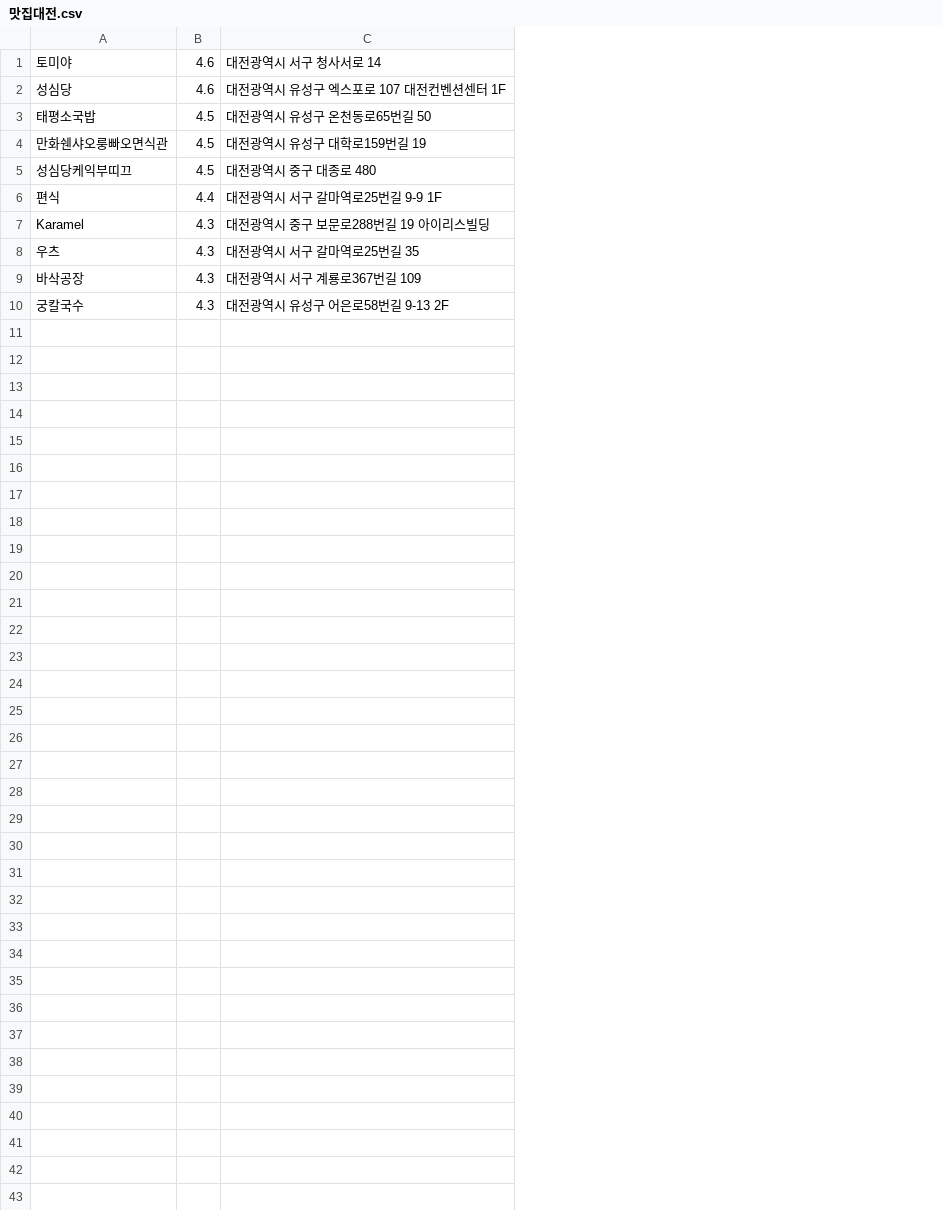
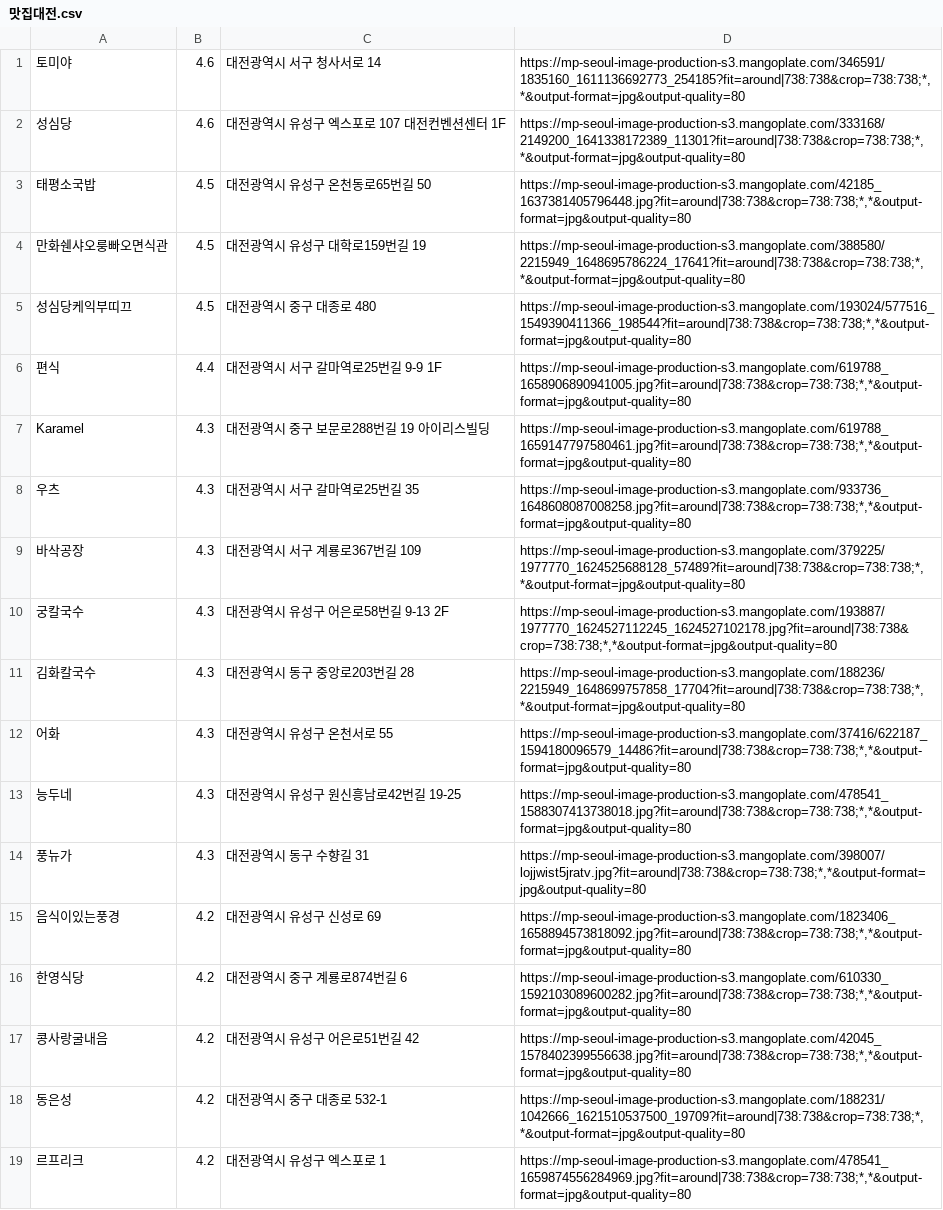
Before and after one commit to kingkaminseo/test, a CSV file: 맛집 찾기/맛집대전.csv, drawn as a sheet; the diff names each change by its address in the sheet, - before the commit and + after, or states it on an @@ line.

```diff
--- a/맛집 찾기/맛집대전.csv
+++ b/맛집 찾기/맛집대전.csv
+column D, rows 1-10: https://mp-seoul-image-production-s3.mangoplate.com/346591/1835160_1611136692773_254185?fit=around|738:738&crop=738:738;*,*&output-format=jpg&output-quality=80 | https://mp-seoul-image-production-s3.mangoplate.com/333168/2149200_1641338172389_11301?fit=around|738:738&crop=738:738;*,*&output-format=jpg&output-quality=80 | https://mp-seoul-image-production-s3.mangoplate.com/42185_1637381405796448.jpg?fit=around|738:738&crop=738:738;*,*&output-format=jpg&output-quality=80 | https://mp-seoul-image-production-s3.mangoplate.com/388580/2215949_1648695786224_17641?fit=around|738:738&crop=738:738;*,*&output-format=jpg&output-quality=80 | https://mp-seoul-image-production-s3.mangoplate.com/193024/577516_1549390411366_198544?fit=around|738:738&crop=738:738;*,*&output-format=jpg&output-quality=80 | https://mp-seoul-image-production-s3.mangoplate.com/619788_1658906890941005.jpg?fit=around|738:738&crop=738:738;*,*&output-format=jpg&output-quality=80 | https://mp-seoul-image-production-s3.mangoplate.com/619788_1659147797580461.jpg?fit=around|738:738&crop=738:738;*,*&output-format=jpg&output-quality=80 | https://mp-seoul-image-production-s3.mangoplate.com/933736_1648608087008258.jpg?fit=around|738:738&crop=738:738;*,*&output-format=jpg&output-quality=80 | https://mp-seoul-image-production-s3.mangoplate.com/379225/1977770_1624525688128_57489?fit=around|738:738&crop=738:738;*,*&output-format=jpg&output-quality=80 | https://mp-seoul-image-production-s3.mangoplate.com/193887/1977770_1624527112245_1624527102178.jpg?fit=around|738:738&crop=738:738;*,*&output-format=jpg&output-quality=80
+row 11: 김화칼국수 | 4.3 | 대전광역시 동구 중앙로203번길 28 | https://mp-seoul-image-production-s3.mangoplate.com/188236/2215949_1648699757858_17704?fit=around|738:738&crop=738:738;*,*&output-format=jpg&output-quality=80
+row 12: 어화 | 4.3 | 대전광역시 유성구 온천서로 55 | https://mp-seoul-image-production-s3.mangoplate.com/37416/622187_1594180096579_14486?fit=around|738:738&crop=738:738;*,*&output-format=jpg&output-quality=80
+row 13: 능두네 | 4.3 | 대전광역시 유성구 원신흥남로42번길 19-25 | https://mp-seoul-image-production-s3.mangoplate.com/478541_1588307413738018.jpg?fit=around|738:738&crop=738:738;*,*&output-format=jpg&output-quality=80
+row 14: 풍뉴가 | 4.3 | 대전광역시 동구 수향길 31 | https://mp-seoul-image-production-s3.mangoplate.com/398007/lojjwist5jratv.jpg?fit=around|738:738&crop=738:738;*,*&output-format=jpg&output-quality=80
+row 15: 음식이있는풍경 | 4.2 | 대전광역시 유성구 신성로 69 | https://mp-seoul-image-production-s3.mangoplate.com/1823406_1658894573818092.jpg?fit=around|738:738&crop=738:738;*,*&output-format=jpg&output-quality=80
+row 16: 한영식당 | 4.2 | 대전광역시 중구 계룡로874번길 6 | https://mp-seoul-image-production-s3.mangoplate.com/610330_1592103089600282.jpg?fit=around|738:738&crop=738:738;*,*&output-format=jpg&output-quality=80
+row 17: 콩사랑굴내음 | 4.2 | 대전광역시 유성구 어은로51번길 42 | https://mp-seoul-image-production-s3.mangoplate.com/42045_1578402399556638.jpg?fit=around|738:738&crop=738:738;*,*&output-format=jpg&output-quality=80
+row 18: 동은성 | 4.2 | 대전광역시 중구 대종로 532-1 | https://mp-seoul-image-production-s3.mangoplate.com/188231/1042666_1621510537500_19709?fit=around|738:738&crop=738:738;*,*&output-format=jpg&output-quality=80
+row 19: 르프리크 | 4.2 | 대전광역시 유성구 엑스포로 1 | https://mp-seoul-image-production-s3.mangoplate.com/478541_1659874556284969.jpg?fit=around|738:738&crop=738:738;*,*&output-format=jpg&output-quality=80
```
Also changed, not shown: 맛집 찾기/맛집경상도.csv, 맛집 찾기/맛집부산.csv, 47 other files.
